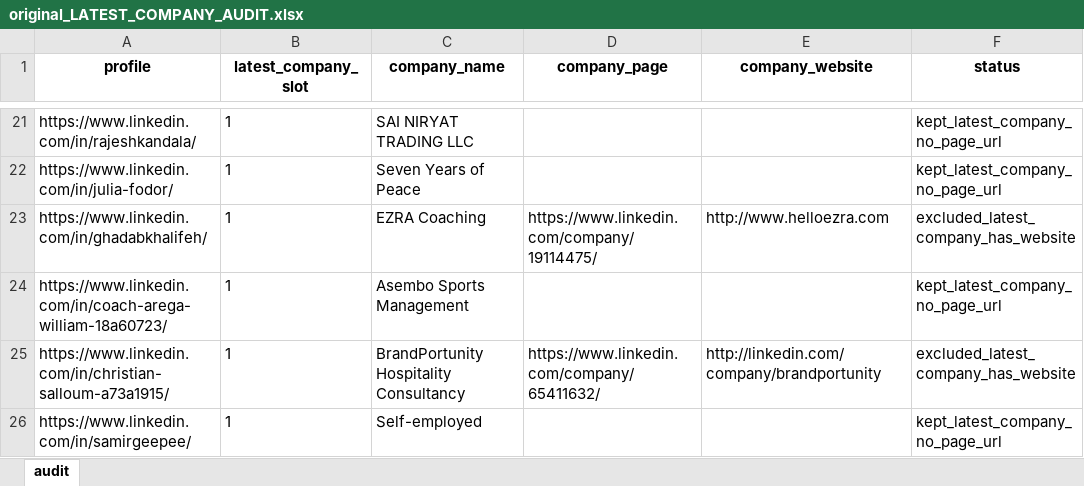
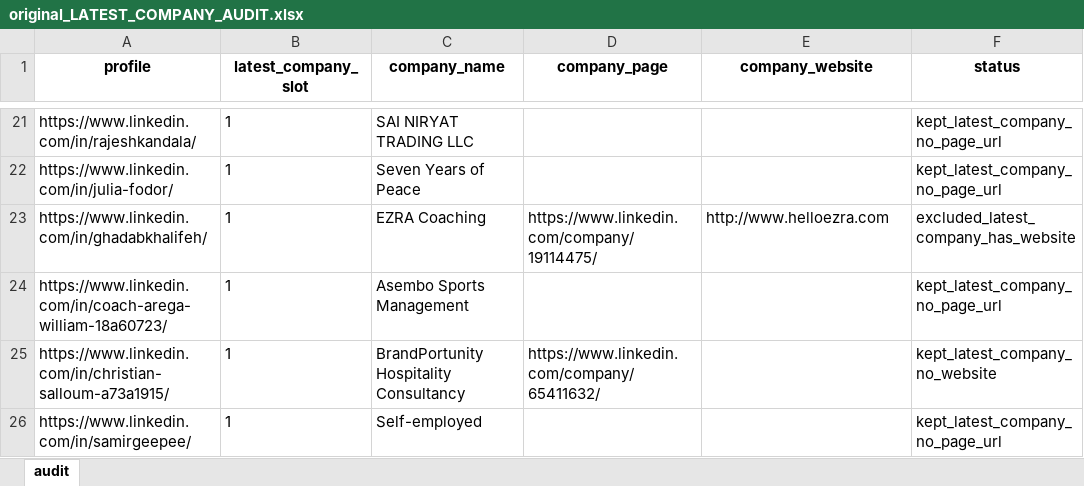
Before and after one commit to hadi14250/Linked-Hlper-No-Website-Script-Filter, an Excel workbook: original_LATEST_COMPANY_AUDIT.xlsx, sheet audit, drawn as a sheet; only a part is shown, gaps mark what is left out; values as stored, in another font and other column widths than the file's, no borders; the diff names each change by its address in the sheet, - before the commit and + after, or states it on an @@ line.

```diff
--- a/original_LATEST_COMPANY_AUDIT.xlsx (sheet audit)
+++ b/original_LATEST_COMPANY_AUDIT.xlsx (sheet audit)
-E25 (company_website): http://linkedin.com/company/brandportunity
+E25 (company_website): (empty)
-F25 (status): excluded_latest_company_has_website
+F25 (status): kept_latest_company_no_website
```
Also changed, not shown: 2 other files.
